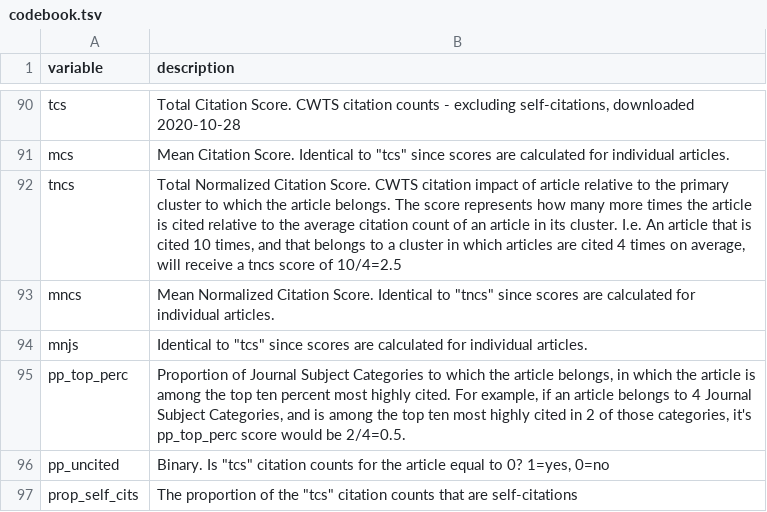
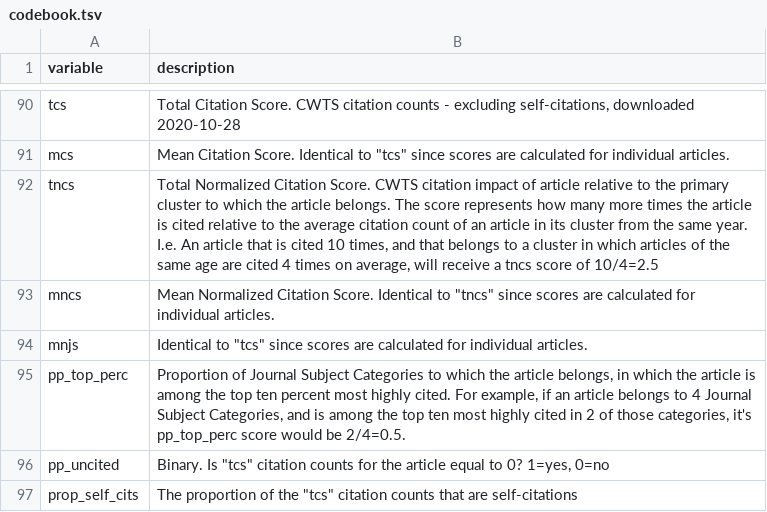
Before and after one commit to pederisager/NeuroRep_RV, a TSV file: raw_data/codebook.tsv, drawn as a sheet; only a part is shown, gaps mark what is left out.

```diff
--- a/raw_data/codebook.tsv
+++ b/raw_data/codebook.tsv
@@ -91,3 +91,3 @@ tcs	"Total Citation Score. CWTS citation counts - excluding self-citations, down
 mcs	"Mean Citation Score. Identical to ""tcs"" since scores are calculated for individual articles."
-tncs	"Total Normalized Citation Score. CWTS citation impact of article relative to the primary cluster to which the article belongs. The score represents how many more times the article is cited relative to the average citation count of an article in its cluster. I.e. An article that is cited 10 times, and that belongs to a cluster in which articles are cited 4 times on average, will receive a tncs score of 10/4=2.5"
+tncs	"Total Normalized Citation Score. CWTS citation impact of article relative to the primary cluster to which the article belongs. The score represents how many more times the article is cited relative to the average citation count of an article in its cluster from the same year. I.e. An article that is cited 10 times, and that belongs to a cluster in which articles of the same age are cited 4 times on average, will receive a tncs score of 10/4=2.5"
 mncs	"Mean Normalized Citation Score. Identical to ""tncs"" since scores are calculated for individual articles."
```
Also changed, not shown: 12 other files.
